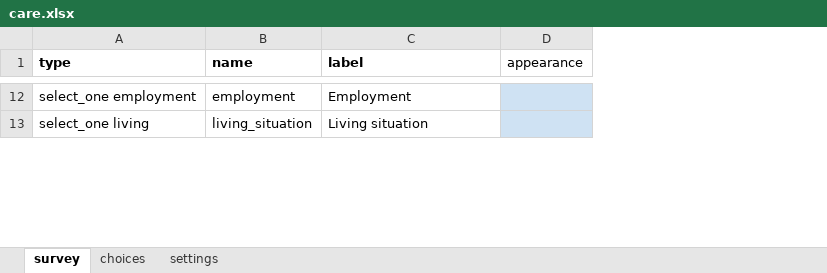
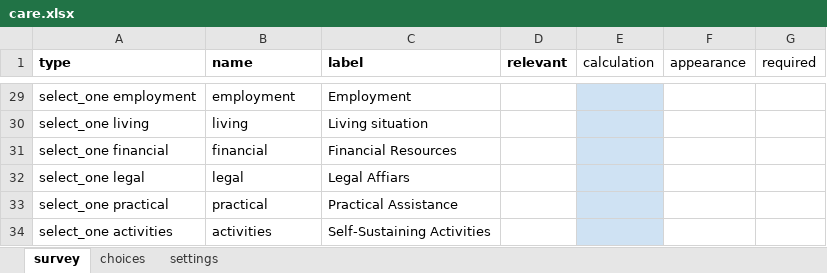
Before and after one commit to gitcliff/mydhi-cht-config, an Excel workbook: config/forms/app/care.xlsx, sheet survey, drawn as a sheet; only a part is shown, gaps mark what is left out; values as stored, in another font and other column widths than the file's, no borders; charts and pictures not drawn; addresses are those after the commit; the diff covers the shown part only; the diff names each change by its address in the sheet, - before the commit and + after, or states it on an @@ line.

```diff
--- a/config/forms/app/care.xlsx (sheet survey)
+++ b/config/forms/app/care.xlsx (sheet survey)
+column D (relevant), empty
+column E (calculation), empty
+column G (required), empty
-F29:F30 fill: #CFE2F3
+F29:F30 fill: none
-B30 (name): living_situation
+B30 (name): living
+row 31: select_one financial | financial | Financial Resources
+row 32: select_one legal | legal | Legal Affiars
+row 33: select_one practical | practical | Practical Assistance
+row 34: select_one activities | activities | Self-Sustaining Activities
```
Also changed, not shown: 22 added rows, 4 edited cells and cell formats elsewhere in this sheet, sheet choices, 1 other file.
